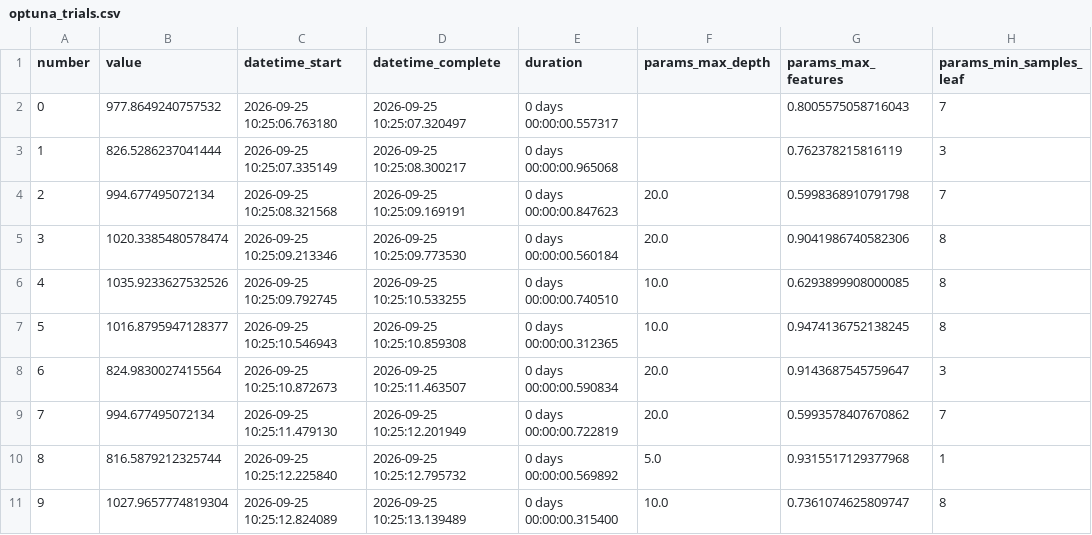
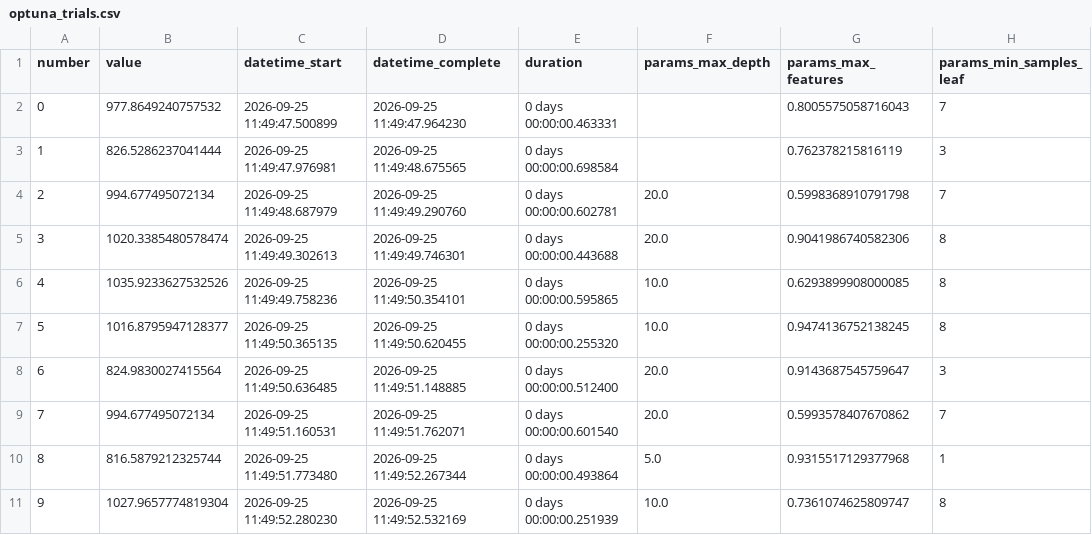
Before and after one commit to Azzbee/aidams-lab2-zeraiki-oumhand-karam-szefner, a CSV file: artifacts/optuna_trials.csv, drawn as a sheet; only a part is shown; the diff covers the shown part only; the diff names each change by its address in the sheet, - before the commit and + after, or states it on an @@ line.

```diff
--- a/artifacts/optuna_trials.csv
+++ b/artifacts/optuna_trials.csv
-C2 (datetime_start): 2026-09-25 10:25:06.763180
+C2 (datetime_start): 2026-09-25 11:49:47.500899
-D2 (datetime_complete): 2026-09-25 10:25:07.320497
+D2 (datetime_complete): 2026-09-25 11:49:47.964230
-E2 (duration): 0 days 00:00:00.557317
+E2 (duration): 0 days 00:00:00.463331
-C3 (datetime_start): 2026-09-25 10:25:07.335149
+C3 (datetime_start): 2026-09-25 11:49:47.976981
-D3 (datetime_complete): 2026-09-25 10:25:08.300217
+D3 (datetime_complete): 2026-09-25 11:49:48.675565
-E3 (duration): 0 days 00:00:00.965068
+E3 (duration): 0 days 00:00:00.698584
-C4 (datetime_start): 2026-09-25 10:25:08.321568
+C4 (datetime_start): 2026-09-25 11:49:48.687979
-D4 (datetime_complete): 2026-09-25 10:25:09.169191
+D4 (datetime_complete): 2026-09-25 11:49:49.290760
-E4 (duration): 0 days 00:00:00.847623
+E4 (duration): 0 days 00:00:00.602781
-C5 (datetime_start): 2026-09-25 10:25:09.213346
+C5 (datetime_start): 2026-09-25 11:49:49.302613
-D5 (datetime_complete): 2026-09-25 10:25:09.773530
+D5 (datetime_complete): 2026-09-25 11:49:49.746301
-E5 (duration): 0 days 00:00:00.560184
+E5 (duration): 0 days 00:00:00.443688
-C6 (datetime_start): 2026-09-25 10:25:09.792745
+C6 (datetime_start): 2026-09-25 11:49:49.758236
-D6 (datetime_complete): 2026-09-25 10:25:10.533255
+D6 (datetime_complete): 2026-09-25 11:49:50.354101
-E6 (duration): 0 days 00:00:00.740510
+E6 (duration): 0 days 00:00:00.595865
-C7 (datetime_start): 2026-09-25 10:25:10.546943
+C7 (datetime_start): 2026-09-25 11:49:50.365135
-D7 (datetime_complete): 2026-09-25 10:25:10.859308
+D7 (datetime_complete): 2026-09-25 11:49:50.620455
-E7 (duration): 0 days 00:00:00.312365
+E7 (duration): 0 days 00:00:00.255320
-C8 (datetime_start): 2026-09-25 10:25:10.872673
+C8 (datetime_start): 2026-09-25 11:49:50.636485
-D8 (datetime_complete): 2026-09-25 10:25:11.463507
+D8 (datetime_complete): 2026-09-25 11:49:51.148885
-E8 (duration): 0 days 00:00:00.590834
+E8 (duration): 0 days 00:00:00.512400
-C9 (datetime_start): 2026-09-25 10:25:11.479130
+C9 (datetime_start): 2026-09-25 11:49:51.160531
-D9 (datetime_complete): 2026-09-25 10:25:12.201949
+D9 (datetime_complete): 2026-09-25 11:49:51.762071
-E9 (duration): 0 days 00:00:00.722819
+E9 (duration): 0 days 00:00:00.601540
-C10 (datetime_start): 2026-09-25 10:25:12.225840
+C10 (datetime_start): 2026-09-25 11:49:51.773480
-D10 (datetime_complete): 2026-09-25 10:25:12.795732
+D10 (datetime_complete): 2026-09-25 11:49:52.267344
-E10 (duration): 0 days 00:00:00.569892
+E10 (duration): 0 days 00:00:00.493864
-C11 (datetime_start): 2026-09-25 10:25:12.824089
+C11 (datetime_start): 2026-09-25 11:49:52.280230
-D11 (datetime_complete): 2026-09-25 10:25:13.139489
+D11 (datetime_complete): 2026-09-25 11:49:52.532169
-E11 (duration): 0 days 00:00:00.315400
+E11 (duration): 0 days 00:00:00.251939
```
Also changed, not shown: 60 edited cells elsewhere in this file, artifacts/mlflow_runs.csv, artifacts/random_search_results.csv, 36 other files.
